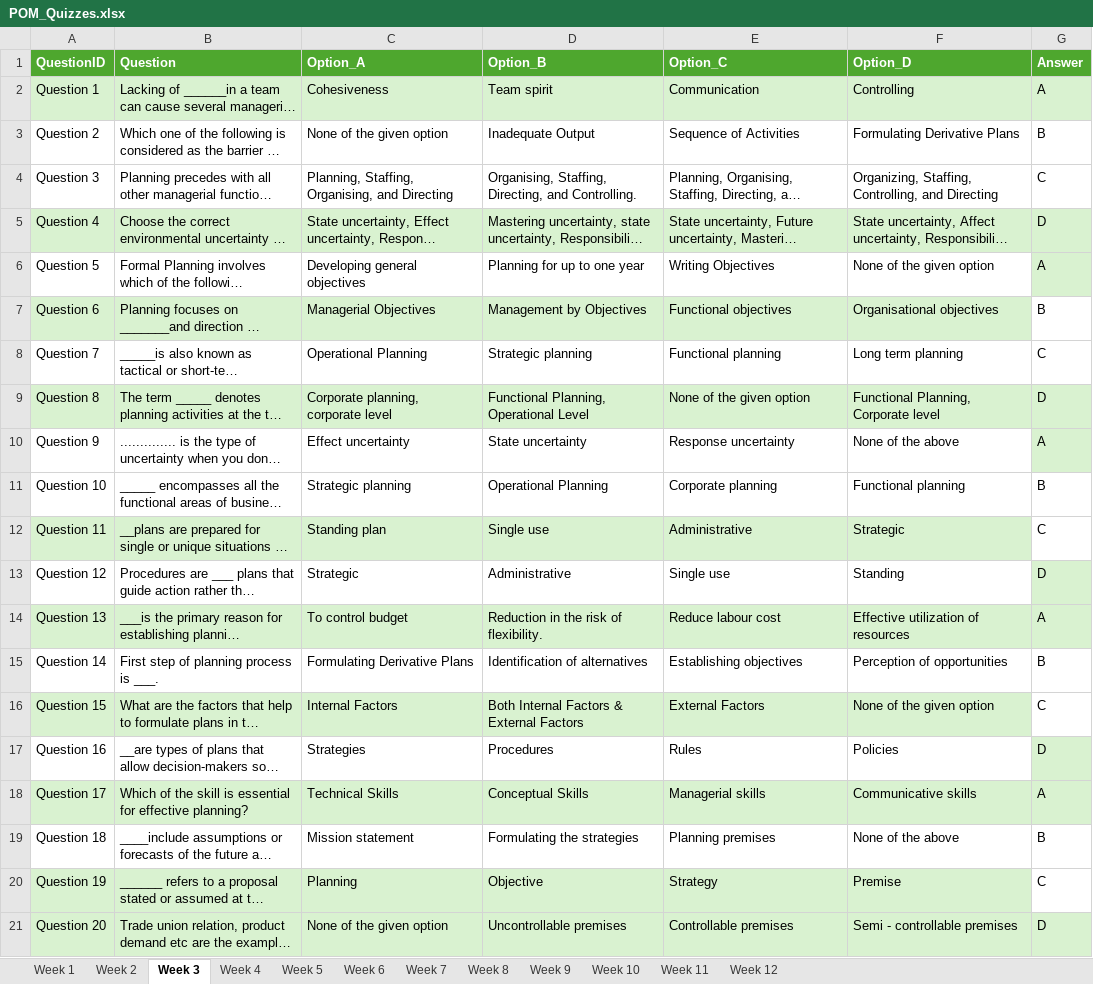
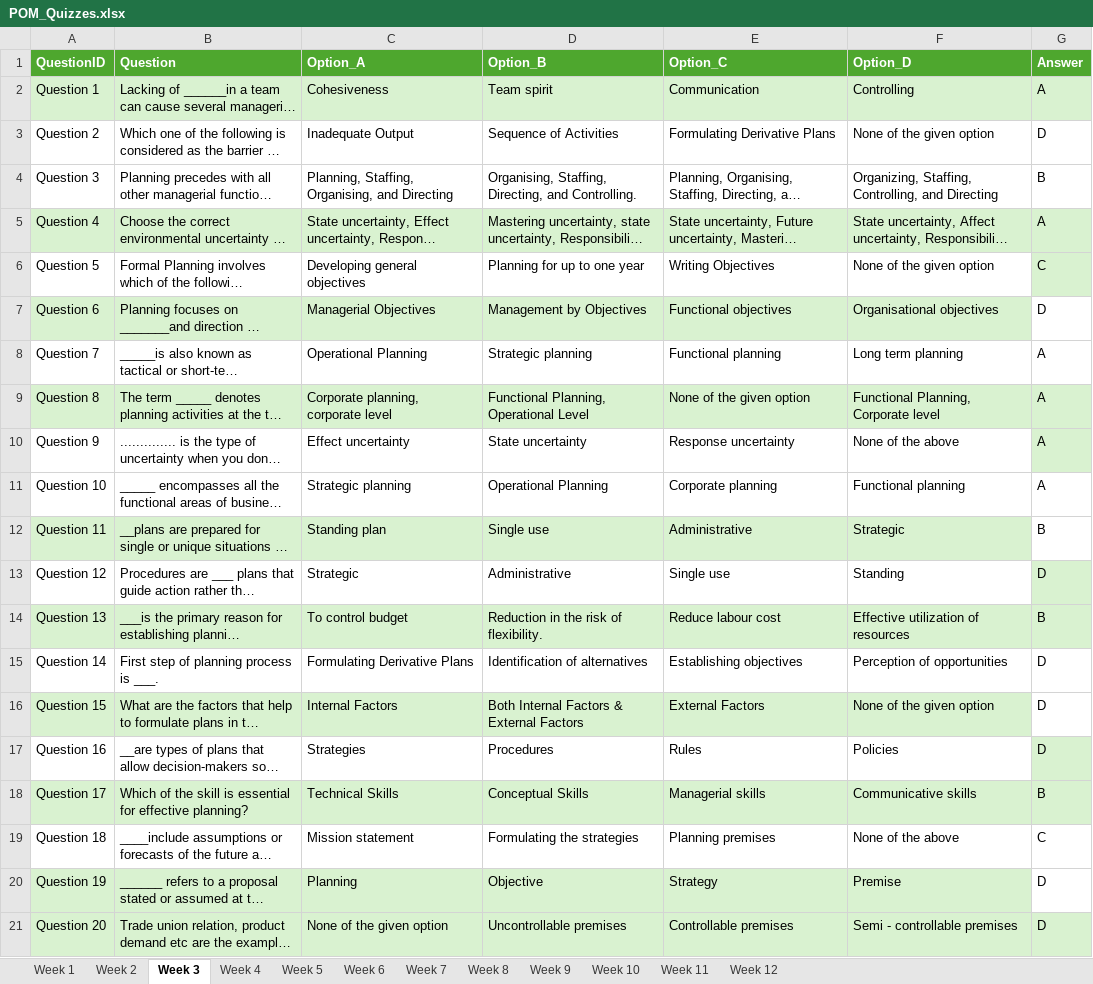
Before and after one commit to rsk-avcce/mba_quiz, an Excel workbook: Data/POM/POM_Quizzes.xlsx, sheet Week 3, drawn as a sheet; long unchanged cells end in …; values as stored, in another font and other column widths than the file's, no borders; the diff names each change by its address in the sheet, - before the commit and + after, or states it on an @@ line.

```diff
--- a/Data/POM/POM_Quizzes.xlsx (sheet Week 3)
+++ b/Data/POM/POM_Quizzes.xlsx (sheet Week 3)
-C3 (Option_A): None of the given option
+C3 (Option_A): Inadequate Output
-D3 (Option_B): Inadequate Output
+D3 (Option_B): Sequence of Activities
-E3 (Option_C): Sequence of Activities
+E3 (Option_C): Formulating Derivative Plans
-F3 (Option_D): Formulating Derivative Plans
+F3 (Option_D): None of the given option
-G3 (Answer): B
+G3 (Answer): D
-G4 (Answer): C
+G4 (Answer): B
-G5 (Answer): D
+G5 (Answer): A
-G6 (Answer): A
+G6 (Answer): C
-G7 (Answer): B
+G7 (Answer): D
-G8 (Answer): C
+G8 (Answer): A
-G9 (Answer): D
+G9 (Answer): A
-G11 (Answer): B
+G11 (Answer): A
-G12 (Answer): C
+G12 (Answer): B
-G14 (Answer): A
+G14 (Answer): B
-G15 (Answer): B
+G15 (Answer): D
-G16 (Answer): C
+G16 (Answer): D
-G18 (Answer): A
+G18 (Answer): B
-G19 (Answer): B
+G19 (Answer): C
-G20 (Answer): C
+G20 (Answer): D
```
Also changed, not shown: sheet Week 9, sheet Week 1, sheet Week 8, sheet Week 10, sheet Week 12, sheet Week 5, 4 more sheets.
